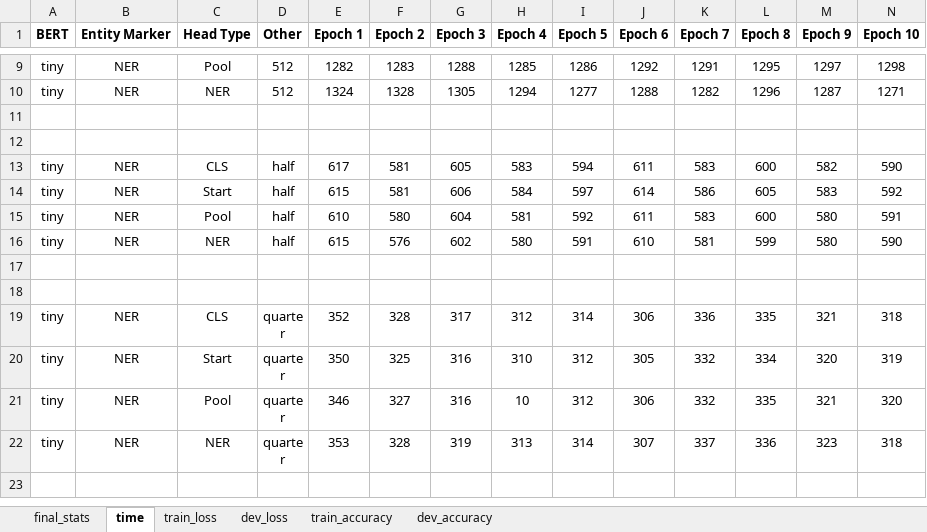
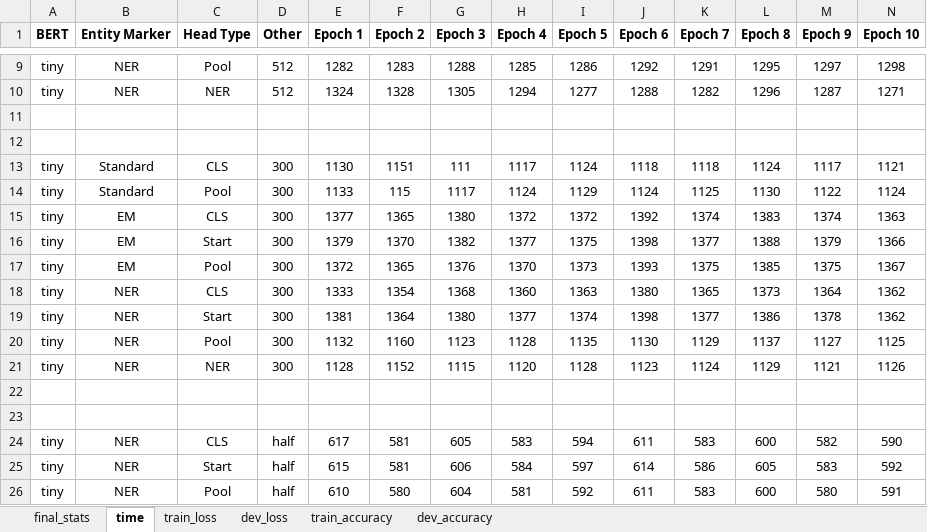
Before and after one commit to LimaEchoAlpha/nlp_chemical_patent_project, an Excel workbook: results/summary.xlsx, sheet time, drawn as a sheet; only a part is shown, gaps mark what is left out; the shorter side is filled out with more unchanged rows; values as stored, in another font and other column widths than the file's, no borders; the diff names each change by its address in the sheet, - before the commit and + after, or states it on an @@ line.

```diff
--- a/results/summary.xlsx (sheet time)
+++ b/results/summary.xlsx (sheet time)
+row 13: tiny | Standard | CLS | 300 | 1130 | 1151 | 111 | 1117 | 1124 | 1118 | 1118 | 1124 | 1117 | 1121
+row 14: tiny | Standard | Pool | 300 | 1133 | 115 | 1117 | 1124 | 1129 | 1124 | 1125 | 1130 | 1122 | 1124
+row 15: tiny | EM | CLS | 300 | 1377 | 1365 | 1380 | 1372 | 1372 | 1392 | 1374 | 1383 | 1374 | 1363
+row 16: tiny | EM | Start | 300 | 1379 | 1370 | 1382 | 1377 | 1375 | 1398 | 1377 | 1388 | 1379 | 1366
+row 17: tiny | EM | Pool | 300 | 1372 | 1365 | 1376 | 1370 | 1373 | 1393 | 1375 | 1385 | 1375 | 1367
+row 18: tiny | NER | CLS | 300 | 1333 | 1354 | 1368 | 1360 | 1363 | 1380 | 1365 | 1373 | 1364 | 1362
+row 19: tiny | NER | Start | 300 | 1381 | 1364 | 1380 | 1377 | 1374 | 1398 | 1377 | 1386 | 1378 | 1362
+row 20: tiny | NER | Pool | 300 | 1132 | 1160 | 1123 | 1128 | 1135 | 1130 | 1129 | 1137 | 1127 | 1125
+row 21: tiny | NER | NER | 300 | 1128 | 1152 | 1115 | 1120 | 1128 | 1123 | 1124 | 1129 | 1121 | 1126
+row 22: (empty)
+row 23: (empty)
```
Also changed, not shown: sheet final_stats, sheet train_loss, sheet dev_loss, sheet train_accuracy, sheet dev_accuracy, 1 other file.
